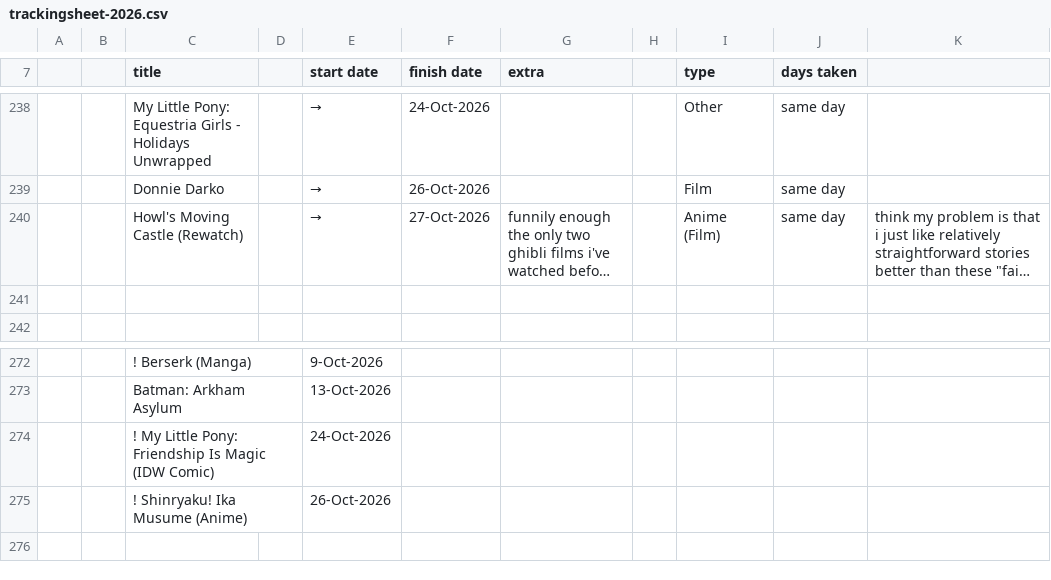
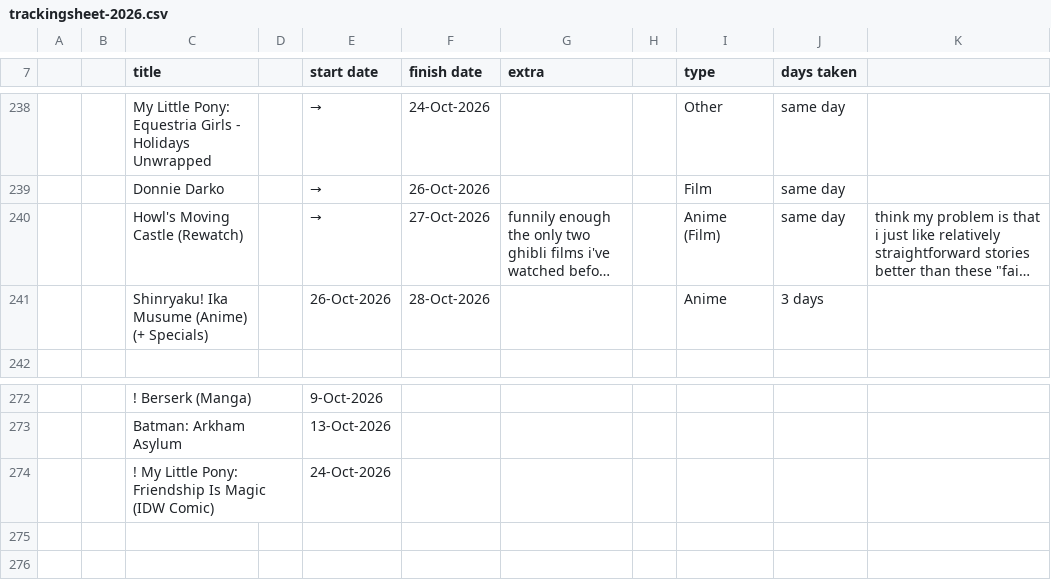
Before and after one commit to tdkumon/google-sheets-mirror, a CSV file: csv/trackingsheet-2026.csv, drawn as a sheet; only a part is shown, gaps mark what is left out; long unchanged cells end in …; the diff names each change by its address in the sheet, - before the commit and + after, or states it on an @@ line.

```diff
--- a/csv/trackingsheet-2026.csv
+++ b/csv/trackingsheet-2026.csv
-row 241: (empty)
+row 241:  |  | Shinryaku! Ika Musume (Anime) (+ Specials) |  | 26-Oct-2026 | 28-Oct-2026 |  |  | Anime | 3 days
-row 275:  |  | ! Shinryaku! Ika Musume (Anime) |  | 26-Oct-2026
+row 275: (empty)
```
Also changed, not shown: csv/progresslog.csv, 2 other files.
